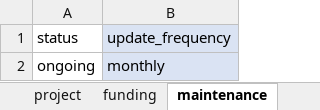
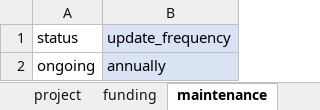
Before and after one commit to FlowWest/edi-battle-clear-rst, an Excel workbook: data-raw/metadata/project-metadata.xlsx, sheet maintenance, drawn as a sheet; values as stored, in another font and other column widths than the file's, no borders; the diff names each change by its address in the sheet, - before the commit and + after, or states it on an @@ line.

Commit message:
updates project maintenance field

```diff
--- a/data-raw/metadata/project-metadata.xlsx (sheet maintenance)
+++ b/data-raw/metadata/project-metadata.xlsx (sheet maintenance)
-B2: monthly
+B2: annually
```
Also changed, not shown: 1 other file.
